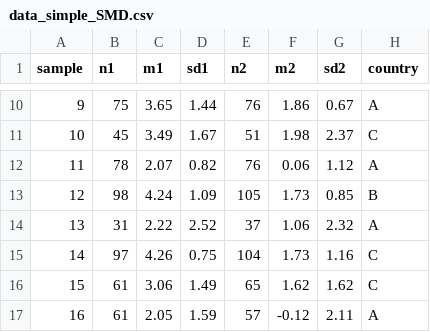
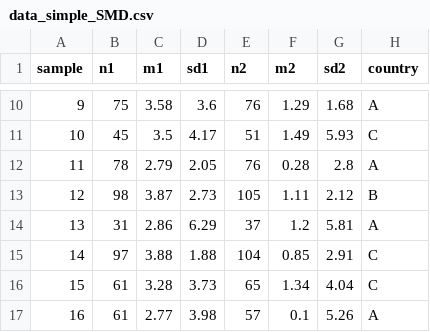
Before and after one commit to nadyamajeed/workshops, a CSV file: evisyn/data/data_simple_SMD.csv, drawn as a sheet; only a part is shown, gaps mark what is left out; the diff covers the shown part only.

```diff
--- a/evisyn/data/data_simple_SMD.csv
+++ b/evisyn/data/data_simple_SMD.csv
@@ -10,8 +10,8 @@
-9,75,3.65,1.44,76,1.86,0.67,"A"
-10,45,3.49,1.67,51,1.98,2.37,"C"
-11,78,2.07,0.82,76,0.06,1.12,"A"
-12,98,4.24,1.09,105,1.73,0.85,"B"
-13,31,2.22,2.52,37,1.06,2.32,"A"
-14,97,4.26,0.75,104,1.73,1.16,"C"
-15,61,3.06,1.49,65,1.62,1.62,"C"
-16,61,2.05,1.59,57,-0.12,2.11,"A"
+9,75,3.58,3.6,76,1.29,1.68,"A"
+10,45,3.5,4.17,51,1.49,5.93,"C"
+11,78,2.79,2.05,76,0.28,2.8,"A"
+12,98,3.87,2.73,105,1.11,2.12,"B"
+13,31,2.86,6.29,37,1.2,5.81,"A"
+14,97,3.88,1.88,104,0.85,2.91,"C"
+15,61,3.28,3.73,65,1.34,4.04,"C"
+16,61,2.77,3.98,57,0.1,5.26,"A"
```
Also changed, not shown: 88 edited cells elsewhere in this file, evisyn/data/data_multi_SMD.csv.
